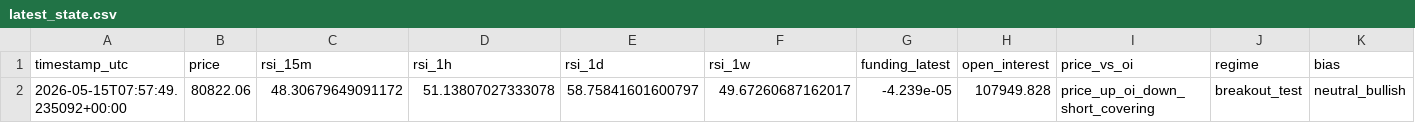
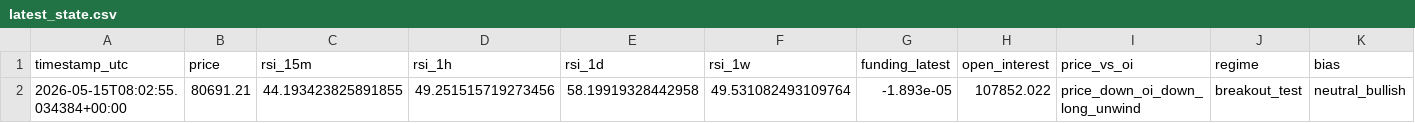
Before and after one commit to saunpri/watcher-public, a CSV file: latest_state.csv, drawn as a sheet; only a part is shown; removed rows and columns are numbered as before the commit, all else as after; rows hold the shown columns only; the diff names each change by its address in the sheet, - before the commit and + after, or states it on an @@ line.

Commit message:
Auto-update watcher files

```diff
--- a/latest_state.csv
+++ b/latest_state.csv
-row 2: 2026-05-15T07:57:49.235092+00:00 | 80822.06 | 48.30679649091172 | 51.13807027333078 | 58.75841601600797 | 49.67260687162017 | -4.239e-05 | 107949.828 | price_up_oi_down_short_covering | breakout_test | neutral_bullish
+row 2: 2026-05-15T08:02:55.034384+00:00 | 80691.21 | 44.193423825891855 | 49.251515719273456 | 58.19919328442958 | 49.531082493109764 | -1.893e-05 | 107852.022 | price_down_oi_down_long_unwind | breakout_test | neutral_bullish
```
Also changed, not shown: 1 other file.
